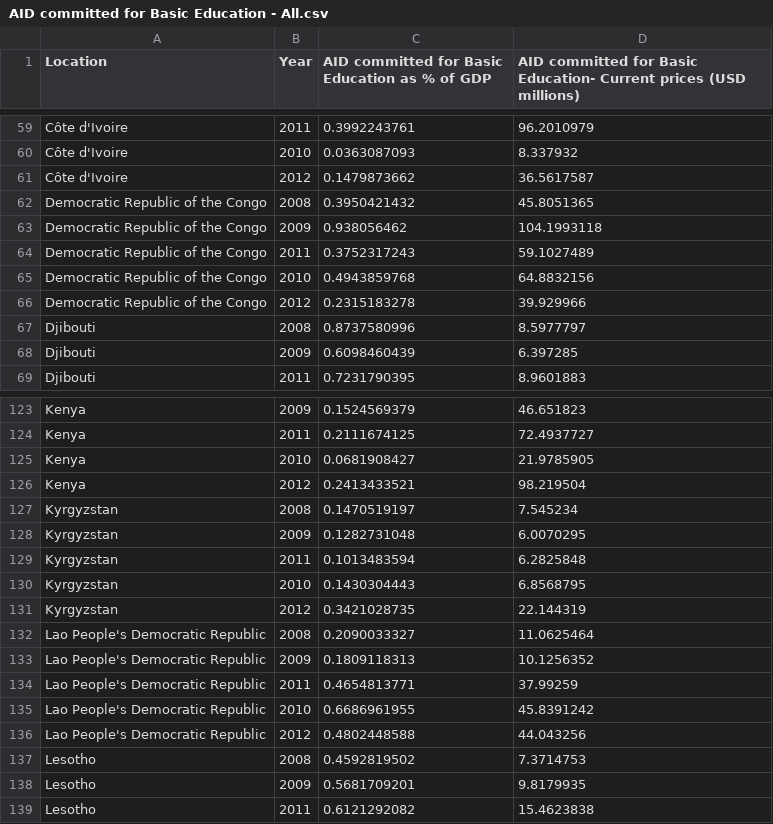
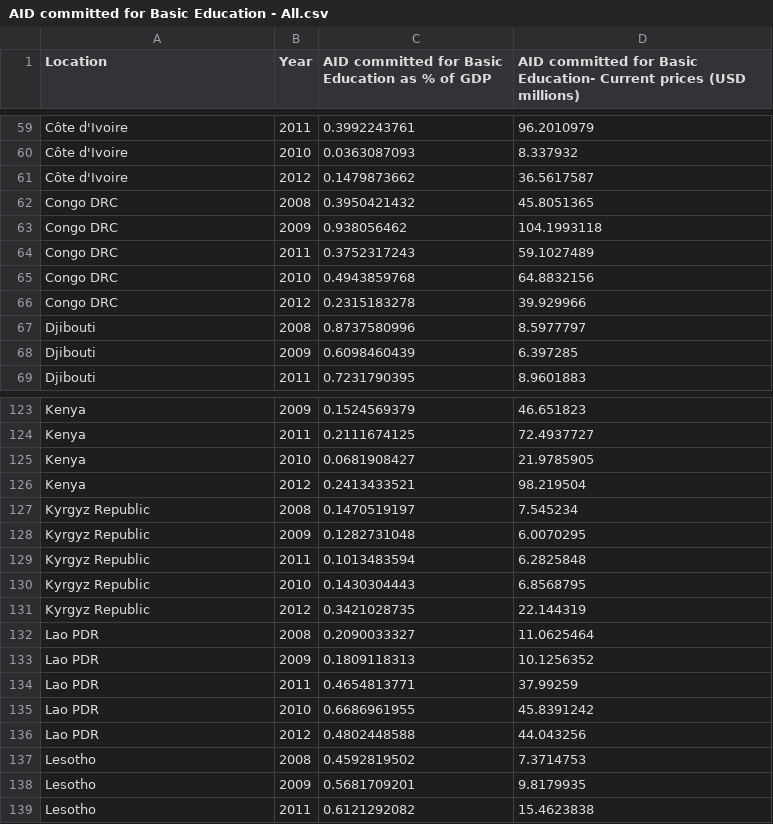
Before and after one commit to csviz/csviz, a CSV file: data/AID committed for Basic Education - All.csv, drawn as a sheet; only a part is shown, gaps mark what is left out.

Commit message:
Add new data.

```diff
--- a/data/AID committed for Basic Education - All.csv
+++ b/data/AID committed for Basic Education - All.csv
@@ -61,7 +61,7 @@ Côte d'Ivoire,2010,0.0363087093,8.337932
 Côte d'Ivoire,2012,0.1479873662,36.5617587
-Democratic Republic of the Congo,2008,0.3950421432,45.8051365
-Democratic Republic of the Congo,2009,0.938056462,104.1993118
-Democratic Republic of the Congo,2011,0.3752317243,59.1027489
-Democratic Republic of the Congo,2010,0.4943859768,64.8832156
-Democratic Republic of the Congo,2012,0.2315183278,39.929966
+Congo DRC,2008,0.3950421432,45.8051365
+Congo DRC,2009,0.938056462,104.1993118
+Congo DRC,2011,0.3752317243,59.1027489
+Congo DRC,2010,0.4943859768,64.8832156
+Congo DRC,2012,0.2315183278,39.929966
 Djibouti,2008,0.8737580996,8.5977797
@@ -126,12 +126,12 @@ Kenya,2010,0.0681908427,21.9785905
 Kenya,2012,0.2413433521,98.219504
-Kyrgyzstan,2008,0.1470519197,7.545234
-Kyrgyzstan,2009,0.1282731048,6.0070295
-Kyrgyzstan,2011,0.1013483594,6.2825848
-Kyrgyzstan,2010,0.1430304443,6.8568795
-Kyrgyzstan,2012,0.3421028735,22.144319
-Lao People's Democratic Republic,2008,0.2090033327,11.0625464
-Lao People's Democratic Republic,2009,0.1809118313,10.1256352
-Lao People's Democratic Republic,2011,0.4654813771,37.99259
-Lao People's Democratic Republic,2010,0.6686961955,45.8391242
-Lao People's Democratic Republic,2012,0.4802448588,44.043256
+Kyrgyz Republic,2008,0.1470519197,7.545234
+Kyrgyz Republic,2009,0.1282731048,6.0070295
+Kyrgyz Republic,2011,0.1013483594,6.2825848
+Kyrgyz Republic,2010,0.1430304443,6.8568795
+Kyrgyz Republic,2012,0.3421028735,22.144319
+Lao PDR,2008,0.2090033327,11.0625464
+Lao PDR,2009,0.1809118313,10.1256352
+Lao PDR,2011,0.4654813771,37.99259
+Lao PDR,2010,0.6686961955,45.8391242
+Lao PDR,2012,0.4802448588,44.043256
 Lesotho,2008,0.4592819502,7.3714753
```
Also changed, not shown: data/AID committed for total Education - All.csv, data/AID disbursed for Basic Education - All.csv, 17 other files.
